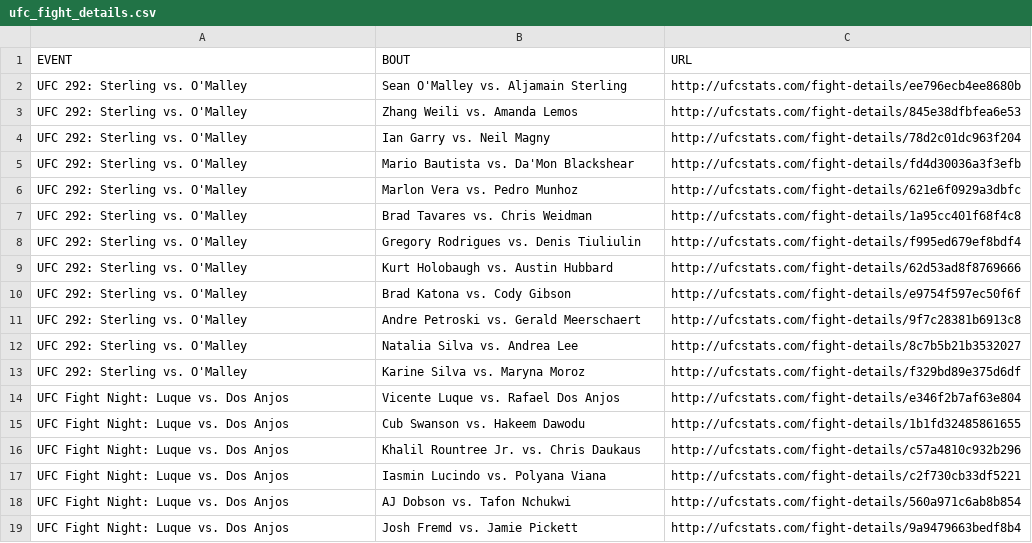
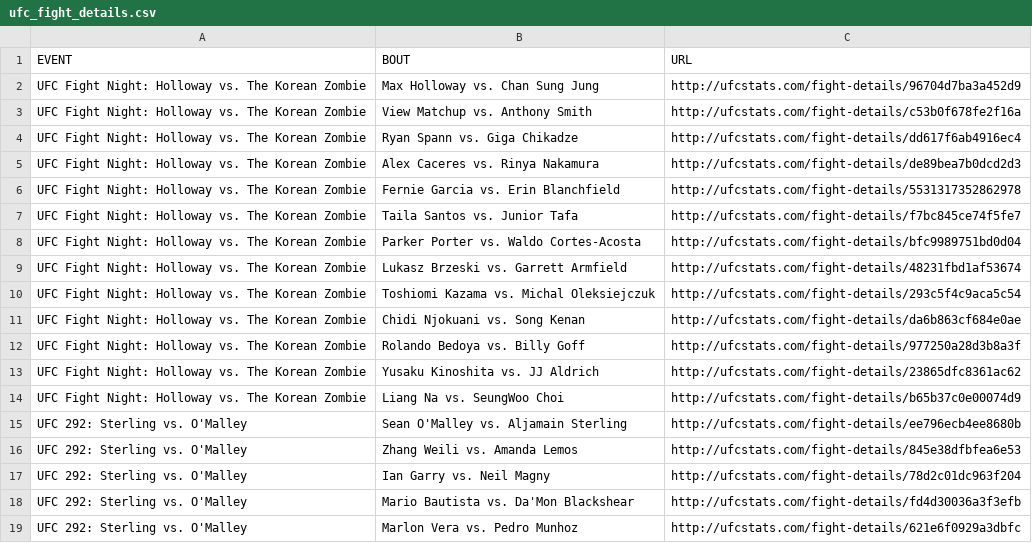
Before and after one commit to YashD5291/UFC-Stats-Scrap, a CSV file: ufc_fight_details.csv, drawn as a sheet; only a part is shown; the shorter side is filled out with more unchanged rows.

Commit message:
2023-08-27 data refresh

```diff
--- a/ufc_fight_details.csv
+++ b/ufc_fight_details.csv
@@ -1,2 +1,15 @@
 EVENT,BOUT,URL
+UFC Fight Night: Holloway vs. The Korean Zombie,Max Holloway vs. Chan Sung Jung,http://ufcstats.com/fight-details/96704d7ba3a452d9
+UFC Fight Night: Holloway vs. The Korean Zombie,View Matchup vs. Anthony Smith,http://ufcstats.com/fight-details/c53b0f678fe2f16a
+UFC Fight Night: Holloway vs. The Korean Zombie,Ryan Spann vs. Giga Chikadze,http://ufcstats.com/fight-details/dd617f6ab4916ec4
+UFC Fight Night: Holloway vs. The Korean Zombie,Alex Caceres vs. Rinya Nakamura,http://ufcstats.com/fight-details/de89bea7b0dcd2d3
+UFC Fight Night: Holloway vs. The Korean Zombie,Fernie Garcia vs. Erin Blanchfield,http://ufcstats.com/fight-details/5531317352862978
+UFC Fight Night: Holloway vs. The Korean Zombie,Taila Santos vs. Junior Tafa,http://ufcstats.com/fight-details/f7bc845ce74f5fe7
+UFC Fight Night: Holloway vs. The Korean Zombie,Parker Porter vs. Waldo Cortes-Acosta,http://ufcstats.com/fight-details/bfc9989751bd0d04
+UFC Fight Night: Holloway vs. The Korean Zombie,Lukasz Brzeski vs. Garrett Armfield,http://ufcstats.com/fight-details/48231fbd1af53674
+UFC Fight Night: Holloway vs. The Korean Zombie,Toshiomi Kazama vs. Michal Oleksiejczuk,http://ufcstats.com/fight-details/293c5f4c9aca5c54
+UFC Fight Night: Holloway vs. The Korean Zombie,Chidi Njokuani vs. Song Kenan,http://ufcstats.com/fight-details/da6b863cf684e0ae
+UFC Fight Night: Holloway vs. The Korean Zombie,Rolando Bedoya vs. Billy Goff,http://ufcstats.com/fight-details/977250a28d3b8a3f
+UFC Fight Night: Holloway vs. The Korean Zombie,Yusaku Kinoshita vs. JJ Aldrich,http://ufcstats.com/fight-details/23865dfc8361ac62
+UFC Fight Night: Holloway vs. The Korean Zombie,Liang Na vs. SeungWoo Choi,http://ufcstats.com/fight-details/b65b37c0e00074d9
 UFC 292: Sterling vs. O'Malley,Sean O'Malley vs. Aljamain Sterling,http://ufcstats.com/fight-details/ee796ecb4ee8680b
```
Also changed, not shown: ufc_event_details.csv, ufc_fighter_details.csv, 1 other file.
